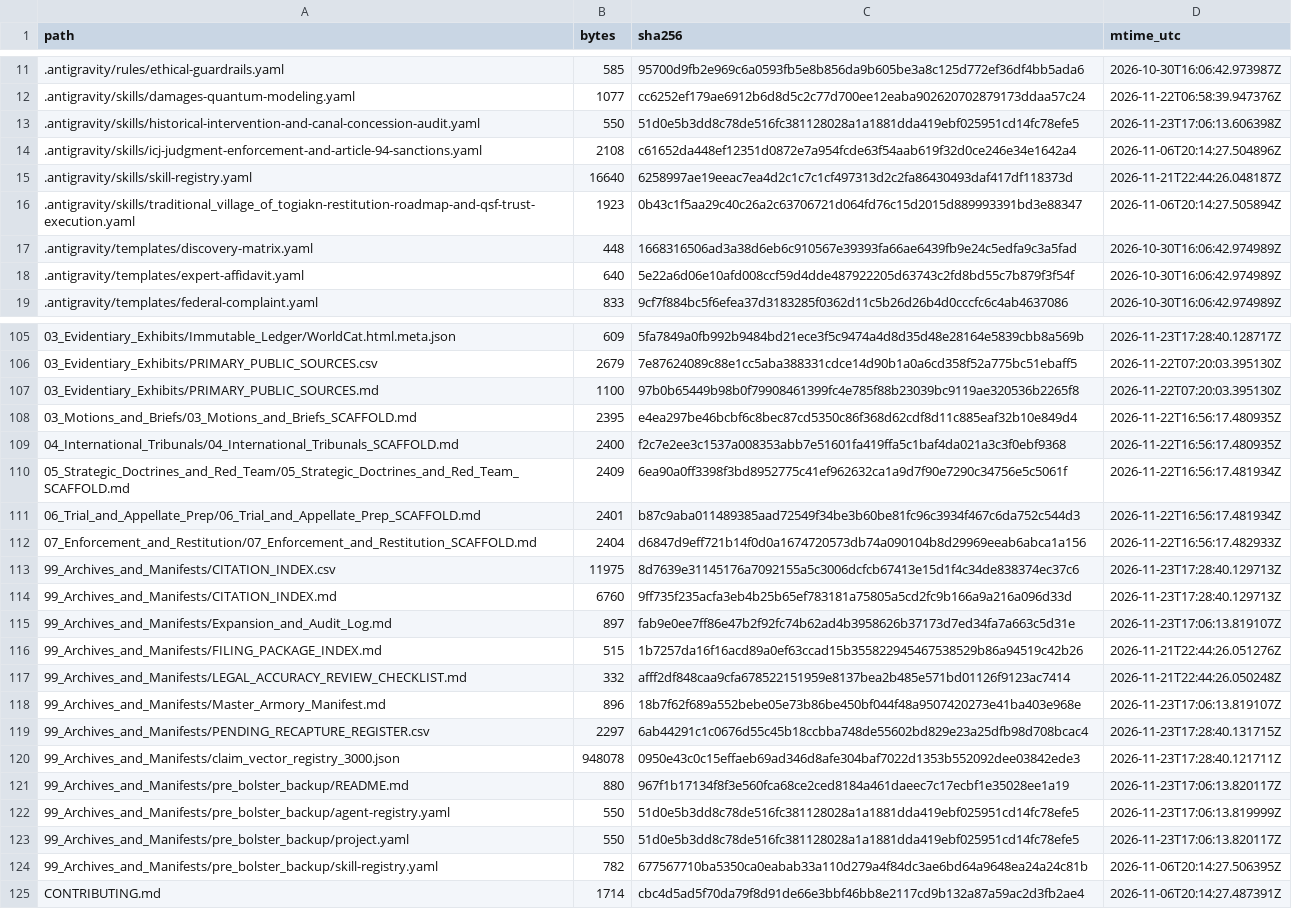
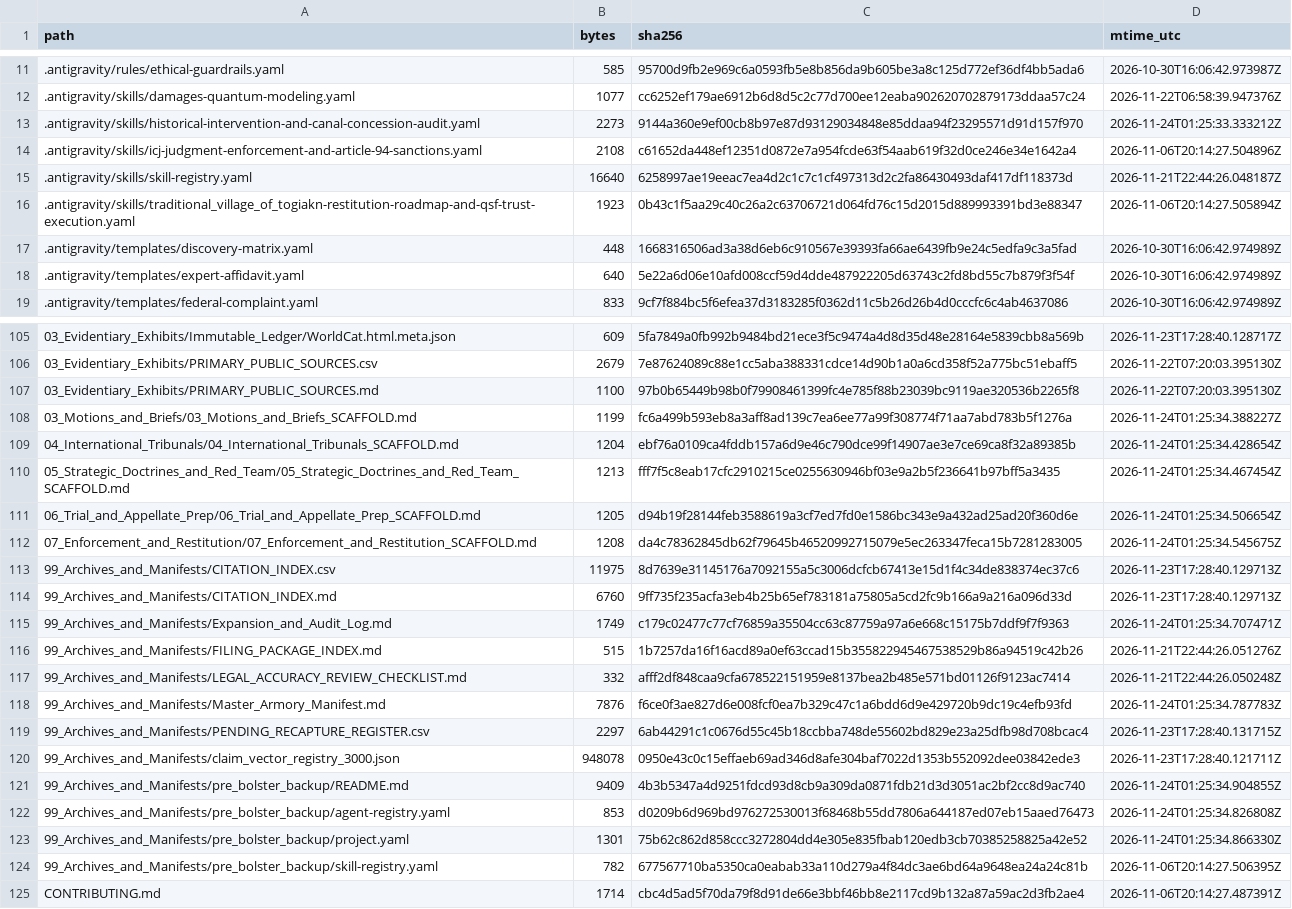
Before and after one commit to GlobalRestitutionAlliance/turtle-island-us-ak-traditional-village-of-togiak-master-litigation, a CSV file: 99_Archives_and_Manifests/MANIFEST_SHA256.csv, drawn as a sheet; only a part is shown, gaps mark what is left out; the diff covers the shown part only.

Commit message:
REVERTED DUE TO UNPROMPTED MASS J3WFICATED DATA CORRUPTION BY COMPROMISED BIASED LLM/ARTIFICIAL INTELLIGENCE MODELS

```diff
--- a/99_Archives_and_Manifests/MANIFEST_SHA256.csv
+++ b/99_Archives_and_Manifests/MANIFEST_SHA256.csv
@@ -12,3 +12,3 @@ path,bytes,sha256,mtime_utc
 .antigravity/skills/damages-quantum-modeling.yaml,1077,cc6252ef179ae6912b6d8d5c2c77d700ee12eaba902620702879173ddaa57c24,2026-11-22T06:58:39.947376Z
-.antigravity/skills/historical-intervention-and-canal-concession-audit.yaml,550,51d0e5b3dd8c78de516fc381128028a1a1881dda419ebf025951cd14fc78efe5,2026-11-23T17:06:13.606398Z
+.antigravity/skills/historical-intervention-and-canal-concession-audit.yaml,2273,9144a360e9ef00cb8b97e87d93129034848e85ddaa94f23295571d91d157f970,2026-11-24T01:25:33.333212Z
 .antigravity/skills/icj-judgment-enforcement-and-article-94-sanctions.yaml,2108,c61652da448ef12351d0872e7a954fcde63f54aab619f32d0ce246e34e1642a4,2026-11-06T20:14:27.504896Z
@@ -107,18 +107,18 @@ path,bytes,sha256,mtime_utc
 03_Evidentiary_Exhibits/PRIMARY_PUBLIC_SOURCES.md,1100,97b0b65449b98b0f79908461399fc4e785f88b23039bc9119ae320536b2265f8,2026-11-22T07:20:03.395130Z
-03_Motions_and_Briefs/03_Motions_and_Briefs_SCAFFOLD.md,2395,e4ea297be46bcbf6c8bec87cd5350c86f368d62cdf8d11c885eaf32b10e849d4,2026-11-22T16:56:17.480935Z
-04_International_Tribunals/04_International_Tribunals_SCAFFOLD.md,2400,f2c7e2ee3c1537a008353abb7e51601fa419ffa5c1baf4da021a3c3f0ebf9368,2026-11-22T16:56:17.480935Z
-05_Strategic_Doctrines_and_Red_Team/05_Strategic_Doctrines_and_Red_Team_SCAFFOLD.md,2409,6ea90a0ff3398f3bd8952775c41ef962632ca1a9d7f90e7290c34756e5c5061f,2026-11-22T16:56:17.481934Z
-06_Trial_and_Appellate_Prep/06_Trial_and_Appellate_Prep_SCAFFOLD.md,2401,b87c9aba011489385aad72549f34be3b60be81fc96c3934f467c6da752c544d3,2026-11-22T16:56:17.481934Z
-07_Enforcement_and_Restitution/07_Enforcement_and_Restitution_SCAFFOLD.md,2404,d6847d9eff721b14f0d0a1674720573db74a090104b8d29969eeab6abca1a156,2026-11-22T16:56:17.482933Z
+03_Motions_and_Briefs/03_Motions_and_Briefs_SCAFFOLD.md,1199,fc6a499b593eb8a3aff8ad139c7ea6ee77a99f308774f71aa7abd783b5f1276a,2026-11-24T01:25:34.388227Z
+04_International_Tribunals/04_International_Tribunals_SCAFFOLD.md,1204,ebf76a0109ca4fddb157a6d9e46c790dce99f14907ae3e7ce69ca8f32a89385b,2026-11-24T01:25:34.428654Z
+05_Strategic_Doctrines_and_Red_Team/05_Strategic_Doctrines_and_Red_Team_SCAFFOLD.md,1213,fff7f5c8eab17cfc2910215ce0255630946bf03e9a2b5f236641b97bff5a3435,2026-11-24T01:25:34.467454Z
+06_Trial_and_Appellate_Prep/06_Trial_and_Appellate_Prep_SCAFFOLD.md,1205,d94b19f28144feb3588619a3cf7ed7fd0e1586bc343e9a432ad25ad20f360d6e,2026-11-24T01:25:34.506654Z
+07_Enforcement_and_Restitution/07_Enforcement_and_Restitution_SCAFFOLD.md,1208,da4c78362845db62f79645b46520992715079e5ec263347feca15b7281283005,2026-11-24T01:25:34.545675Z
 99_Archives_and_Manifests/CITATION_INDEX.csv,11975,8d7639e31145176a7092155a5c3006dcfcb67413e15d1f4c34de838374ec37c6,2026-11-23T17:28:40.129713Z
 99_Archives_and_Manifests/CITATION_INDEX.md,6760,9ff735f235acfa3eb4b25b65ef783181a75805a5cd2fc9b166a9a216a096d33d,2026-11-23T17:28:40.129713Z
-99_Archives_and_Manifests/Expansion_and_Audit_Log.md,897,fab9e0ee7ff86e47b2f92fc74b62ad4b3958626b37173d7ed34fa7a663c5d31e,2026-11-23T17:06:13.819107Z
+99_Archives_and_Manifests/Expansion_and_Audit_Log.md,1749,c179c02477c77cf76859a35504cc63c87759a97a6e668c15175b7ddf9f7f9363,2026-11-24T01:25:34.707471Z
 99_Archives_and_Manifests/FILING_PACKAGE_INDEX.md,515,1b7257da16f16acd89a0ef63ccad15b355822945467538529b86a94519c42b26,2026-11-21T22:44:26.051276Z
 99_Archives_and_Manifests/LEGAL_ACCURACY_REVIEW_CHECKLIST.md,332,afff2df848caa9cfa678522151959e8137bea2b485e571bd01126f9123ac7414,2026-11-21T22:44:26.050248Z
-99_Archives_and_Manifests/Master_Armory_Manifest.md,896,18b7f62f689a552bebe05e73b86be450bf044f48a9507420273e41ba403e968e,2026-11-23T17:06:13.819107Z
+99_Archives_and_Manifests/Master_Armory_Manifest.md,7876,f6ce0f3ae827d6e008fcf0ea7b329c47c1a6bdd6d9e429720b9dc19c4efb93fd,2026-11-24T01:25:34.787783Z
 99_Archives_and_Manifests/PENDING_RECAPTURE_REGISTER.csv,2297,6ab44291c1c0676d55c45b18ccbba748de55602bd829e23a25dfb98d708bcac4,2026-11-23T17:28:40.131715Z
 99_Archives_and_Manifests/claim_vector_registry_3000.json,948078,0950e43c0c15effaeb69ad346d8afe304baf7022d1353b552092dee03842ede3,2026-11-23T17:28:40.121711Z
-99_Archives_and_Manifests/pre_bolster_backup/README.md,880,967f1b17134f8f3e560fca68ce2ced8184a461daeec7c17ecbf1e35028ee1a19,2026-11-23T17:06:13.820117Z
-99_Archives_and_Manifests/pre_bolster_backup/agent-registry.yaml,550,51d0e5b3dd8c78de516fc381128028a1a1881dda419ebf025951cd14fc78efe5,2026-11-23T17:06:13.819999Z
-99_Archives_and_Manifests/pre_bolster_backup/project.yaml,550,51d0e5b3dd8c78de516fc381128028a1a1881dda419ebf025951cd14fc78efe5,2026-11-23T17:06:13.820117Z
+99_Archives_and_Manifests/pre_bolster_backup/README.md,9409,4b3b5347a4d9251fdcd93d8cb9a309da0871fdb21d3d3051ac2bf2cc8d9ac740,2026-11-24T01:25:34.904855Z
+99_Archives_and_Manifests/pre_bolster_backup/agent-registry.yaml,853,d0209b6d969bd976272530013f68468b55dd7806a644187ed07eb15aaed76473,2026-11-24T01:25:34.826808Z
+99_Archives_and_Manifests/pre_bolster_backup/project.yaml,1301,75b62c862d858ccc3272804dd4e305e835fbab120edb3cb70385258825a42e52,2026-11-24T01:25:34.866330Z
 99_Archives_and_Manifests/pre_bolster_backup/skill-registry.yaml,782,677567710ba5350ca0eabab33a110d279a4f84dc3ae6bd64a9648ea24a24c81b,2026-11-06T20:14:27.506395Z
```
Also changed, not shown: 77 edited cells elsewhere in this file, 37 other files.
